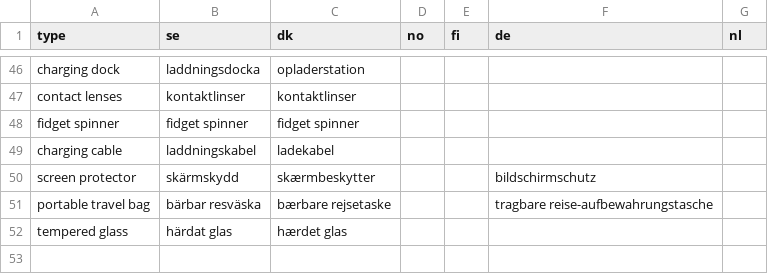
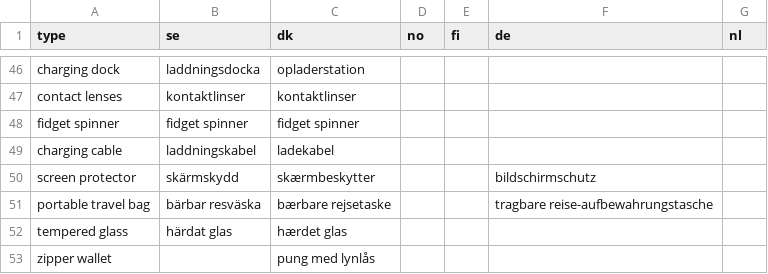
Before and after one commit to Kapack/ProductTranslations, a CSV file: csv/productTypes.csv, drawn as a sheet; only a part is shown, gaps mark what is left out.

```diff
--- a/csv/productTypes.csv
+++ b/csv/productTypes.csv
@@ -52 +52,2 @@ portable travel bag;bärbar resväska;bærbare rejsetaske;;;tragbare reise-aufbe
 tempered glass;härdat glas;hærdet glas;;;;
+zipper wallet;;pung med lynlås;;;;
```
Also changed, not shown: csv/features.csv, 5 other files.
